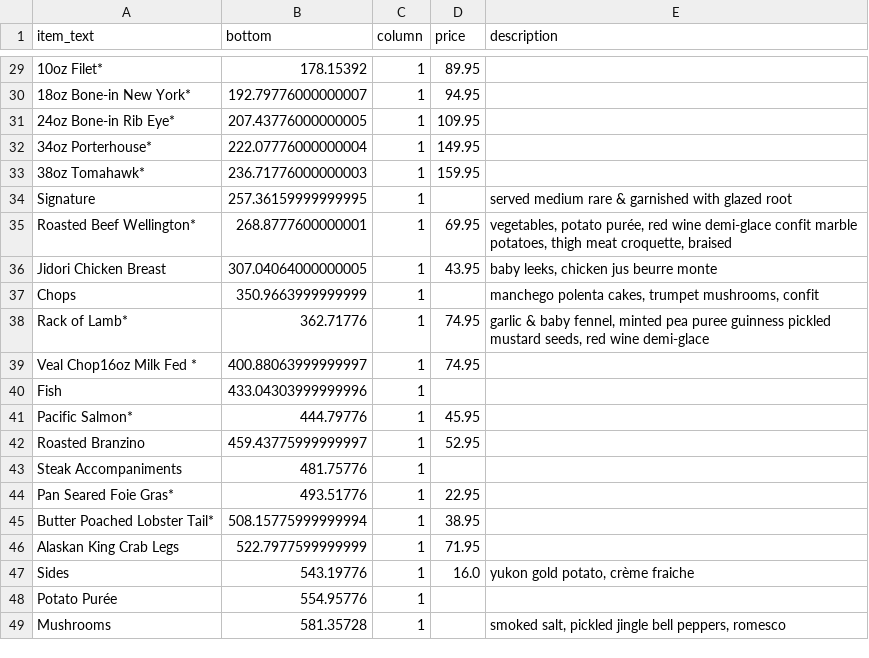
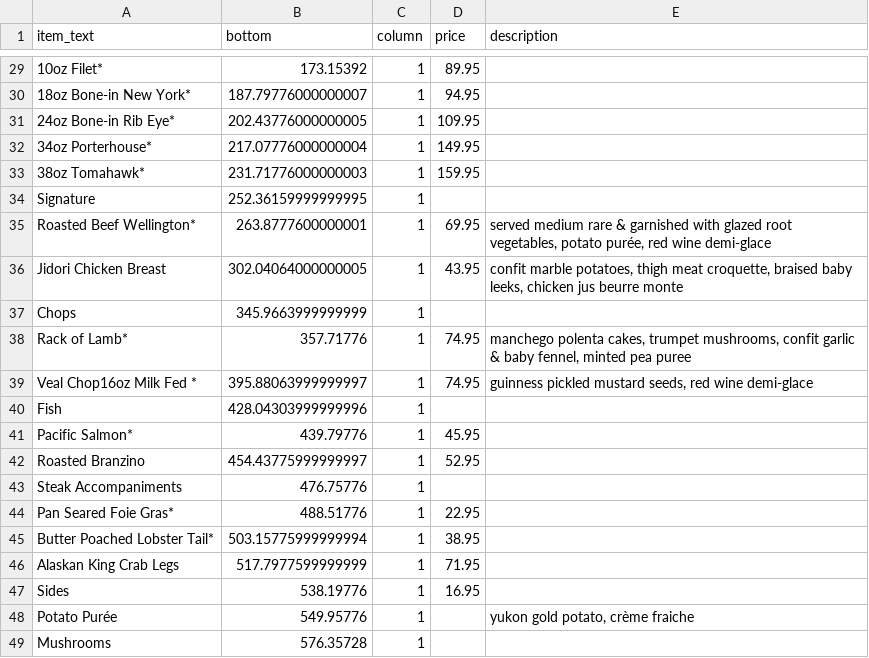
Before and after one commit to rogerfitz/tutorials, a CSV file: menu_spider_scraping/data/pdf_menu_scrape_example.csv, drawn as a sheet; only a part is shown, gaps mark what is left out; the diff covers the shown part only; the diff names each change by its address in the sheet, - before the commit and + after, or states it on an @@ line.

```diff
--- a/menu_spider_scraping/data/pdf_menu_scrape_example.csv
+++ b/menu_spider_scraping/data/pdf_menu_scrape_example.csv
-B29 (bottom): 178.15392
+B29 (bottom): 173.15392
-B30 (bottom): 192.79776000000007
+B30 (bottom): 187.79776000000007
-B31 (bottom): 207.43776000000005
+B31 (bottom): 202.43776000000005
-B32 (bottom): 222.07776000000004
+B32 (bottom): 217.07776000000004
-B33 (bottom): 236.71776000000003
+B33 (bottom): 231.71776000000003
-B34 (bottom): 257.36159999999995
+B34 (bottom): 252.36159999999995
-E34 (description): served medium rare & garnished with glazed root
+E34 (description): (empty)
-B35 (bottom): 268.8777600000001
+B35 (bottom): 263.8777600000001
-E35 (description): vegetables, potato purée, red wine demi-glace confit marble potatoes, thigh meat croquette, braised
+E35 (description): served medium rare & garnished with glazed root vegetables, potato purée, red wine demi-glace
-B36 (bottom): 307.04064000000005
+B36 (bottom): 302.04064000000005
-E36 (description): baby leeks,…
+E36 (description): confit marble potatoes, thigh meat croquette, braised baby leeks,…
-B37 (bottom): 350.9663999999999
+B37 (bottom): 345.9663999999999
-E37 (description): manchego polenta cakes, trumpet mushrooms, confit
+E37 (description): (empty)
-B38 (bottom): 362.71776
+B38 (bottom): 357.71776
-E38 (description): garlic & baby fennel, minted pea puree guinness pickled mustard seeds, red wine demi-glace
+E38 (description): manchego polenta cakes, trumpet mushrooms, confit garlic & baby fennel, minted pea puree
-B39 (bottom): 400.88063999999997
+B39 (bottom): 395.88063999999997
-E39 (description): (empty)
+E39 (description): guinness pickled mustard seeds, red wine demi-glace
-B40 (bottom): 433.04303999999996
+B40 (bottom): 428.04303999999996
-B41 (bottom): 444.79776
+B41 (bottom): 439.79776
-B42 (bottom): 459.43775999999997
+B42 (bottom): 454.43775999999997
-B43 (bottom): 481.75776
+B43 (bottom): 476.75776
-B44 (bottom): 493.51776
+B44 (bottom): 488.51776
-B45 (bottom): 508.15775999999994
+B45 (bottom): 503.15775999999994
-B46 (bottom): 522.7977599999999
+B46 (bottom): 517.7977599999999
-B47 (bottom): 543.19776
+B47 (bottom): 538.19776
-D47 (price): 16.0
+D47 (price): 16.95
-E47 (description): yukon gold potato, crème fraiche
+E47 (description): (empty)
-B48 (bottom): 554.95776
+B48 (bottom): 549.95776
-E48 (description): (empty)
+E48 (description): yukon gold potato, crème fraiche
-B49 (bottom): 581.35728
+B49 (bottom): 576.35728
-E49 (description): smoked salt, pickled jingle bell peppers, romesco
+E49 (description): (empty)
```
Also changed, not shown: 40 edited cells elsewhere in this file, 2 other files.
